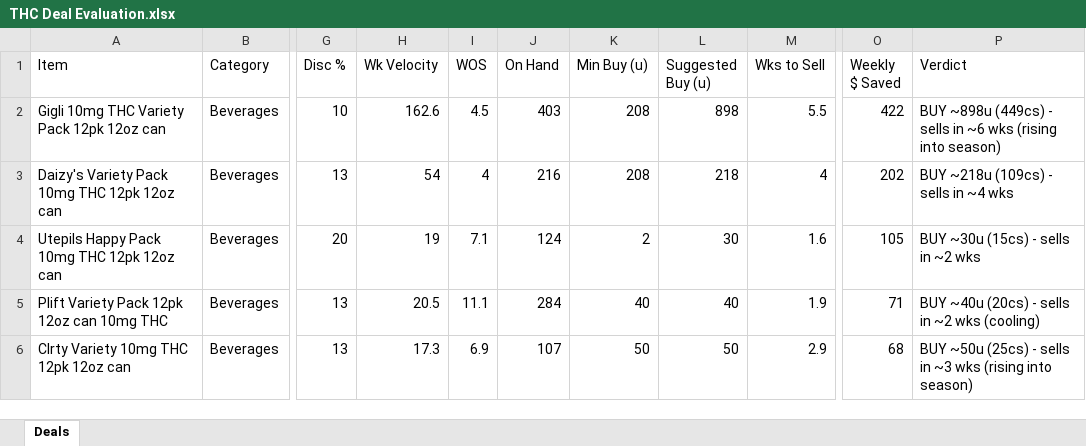
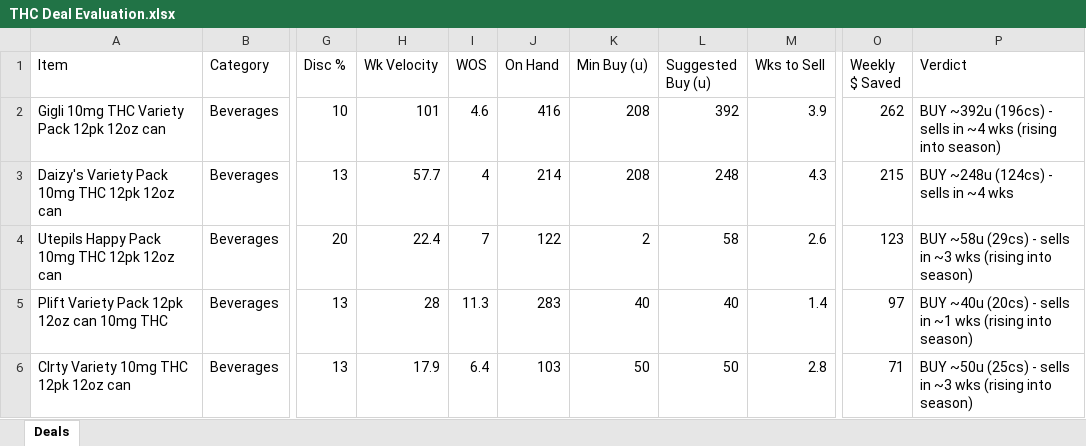
Before and after one commit to Akuklok/thc-dashboard, an Excel workbook: data/THC Deal Evaluation.xlsx, sheet Deals, drawn as a sheet; only a part is shown, gaps mark what is left out; values as stored, in another font and other column widths than the file's, no borders; the diff covers the shown part only; the diff names each change by its address in the sheet, - before the commit and + after, or states it on an @@ line.

Commit message:
auto-update THC Deal Evaluation.xlsx

```diff
--- a/data/THC Deal Evaluation.xlsx (sheet Deals)
+++ b/data/THC Deal Evaluation.xlsx (sheet Deals)
-H2 (Wk Velocity): 162.6
+H2 (Wk Velocity): 101
-I2 (WOS): 4.5
+I2 (WOS): 4.6
-J2 (On Hand): 403
+J2 (On Hand): 416
-L2 (Suggested Buy (u)): 898
+L2 (Suggested Buy (u)): 392
-M2 (Wks to Sell): 5.5
+M2 (Wks to Sell): 3.9
-O2 (Weekly $ Saved): 422
+O2 (Weekly $ Saved): 262
-P2 (Verdict): BUY ~898u (449cs) - sells in ~6 wks (rising…
+P2 (Verdict): BUY ~392u (196cs) - sells in ~4 wks (rising…
-H3 (Wk Velocity): 54
+H3 (Wk Velocity): 57.7
-J3 (On Hand): 216
+J3 (On Hand): 214
-L3 (Suggested Buy (u)): 218
+L3 (Suggested Buy (u)): 248
-M3 (Wks to Sell): 4
+M3 (Wks to Sell): 4.3
-O3 (Weekly $ Saved): 202
+O3 (Weekly $ Saved): 215
-P3 (Verdict): BUY ~218u (109cs) - sells in ~4 wks
+P3 (Verdict): BUY ~248u (124cs) - sells in ~4 wks
-H4 (Wk Velocity): 19
+H4 (Wk Velocity): 22.4
-I4 (WOS): 7.1
+I4 (WOS): 7
-J4 (On Hand): 124
+J4 (On Hand): 122
-L4 (Suggested Buy (u)): 30
+L4 (Suggested Buy (u)): 58
-M4 (Wks to Sell): 1.6
+M4 (Wks to Sell): 2.6
-O4 (Weekly $ Saved): 105
+O4 (Weekly $ Saved): 123
-P4 (Verdict): BUY ~30u (15cs) - sells in ~2 wks
+P4 (Verdict): BUY ~58u (29cs) - sells in ~3 wks (rising into season)
-H5 (Wk Velocity): 20.5
+H5 (Wk Velocity): 28
-I5 (WOS): 11.1
+I5 (WOS): 11.3
-J5 (On Hand): 284
+J5 (On Hand): 283
-M5 (Wks to Sell): 1.9
+M5 (Wks to Sell): 1.4
-O5 (Weekly $ Saved): 71
+O5 (Weekly $ Saved): 97
-P5 (Verdict): …sells in ~2 wks (cooling)
+P5 (Verdict): …sells in ~1 wks (rising into season)
-H6 (Wk Velocity): 17.3
+H6 (Wk Velocity): 17.9
-I6 (WOS): 6.9
+I6 (WOS): 6.4
-J6 (On Hand): 107
+J6 (On Hand): 103
-M6 (Wks to Sell): 2.9
+M6 (Wks to Sell): 2.8
-O6 (Weekly $ Saved): 68
+O6 (Weekly $ Saved): 71
```
Also changed, not shown: 20 added rows, 20 removed rows and 136 edited cells elsewhere in this sheet.
